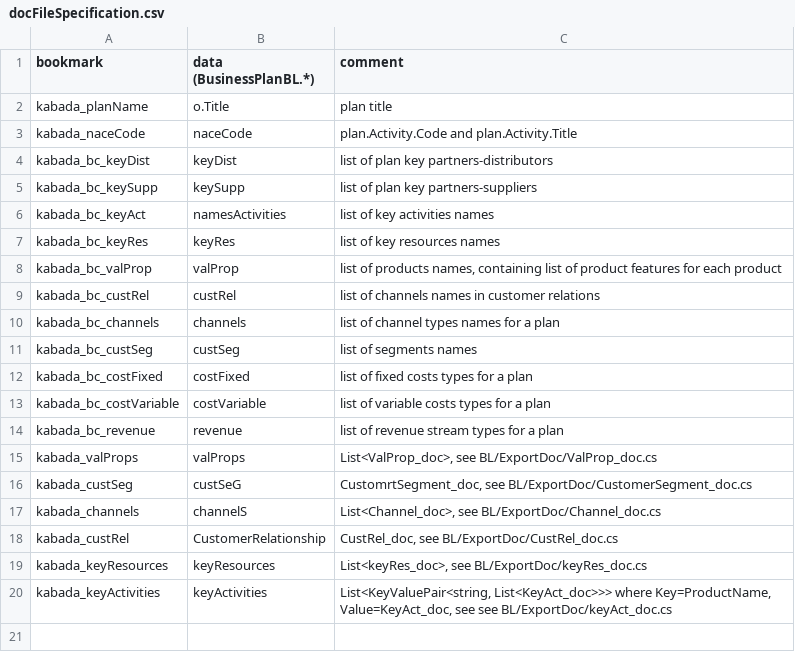
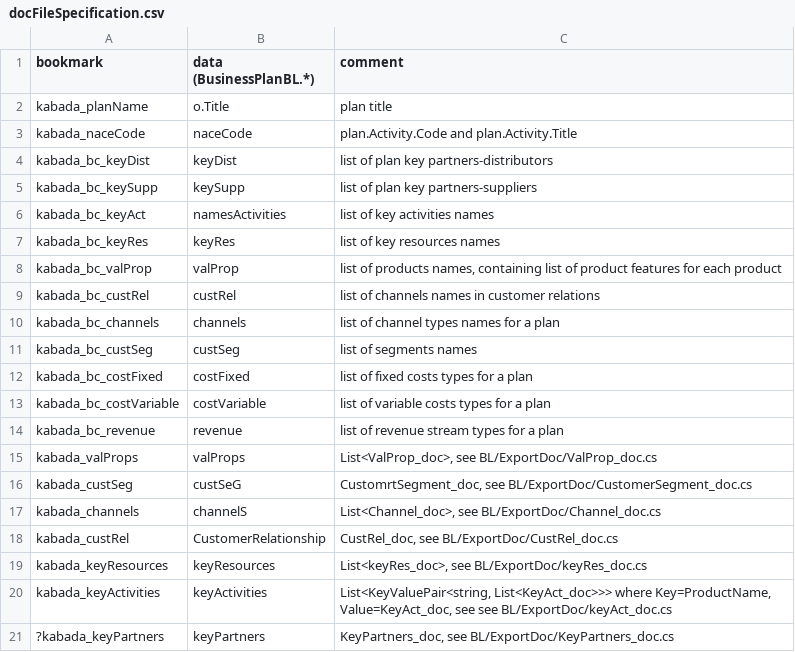
Before and after one commit to KABADATeam/KABADA-API, a CSV file: INFO/docFileSpecification.csv, drawn as a sheet; the diff names each change by its address in the sheet, - before the commit and + after, or states it on an @@ line.

Commit message:
keyPartners doc spec

```diff
--- a/INFO/docFileSpecification.csv
+++ b/INFO/docFileSpecification.csv
+row 21: ?kabada_keyPartners | keyPartners | KeyPartners_doc, see BL/ExportDoc/KeyPartners_doc.cs
```
Also changed, not shown: 1 other file.
